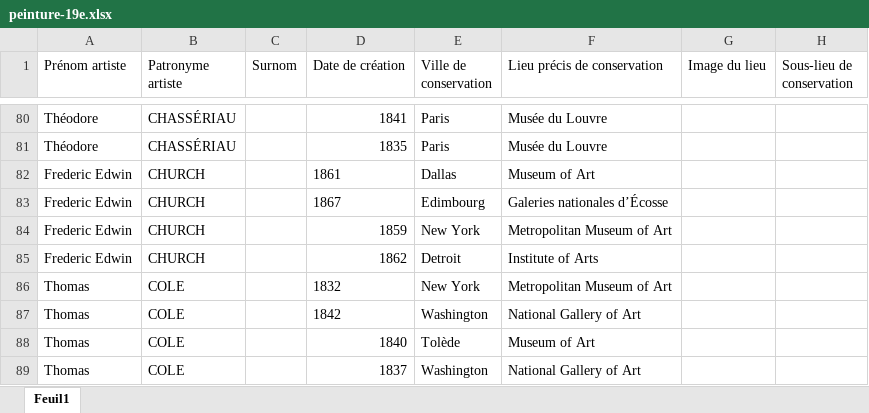
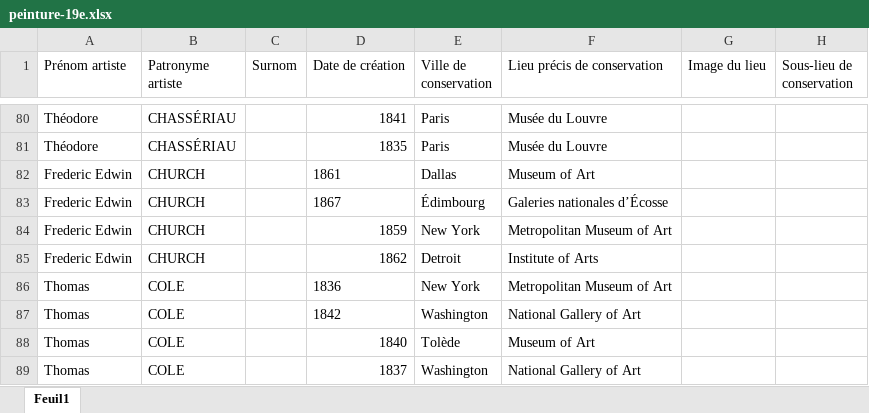
Before and after one commit to stassi-tech/art, an Excel workbook: quizzes/peinture-19e.xlsx, sheet Feuil1, drawn as a sheet; only a part is shown, gaps mark what is left out; values as stored, in another font and other column widths than the file's, no borders; the diff covers the shown part only; the diff names each change by its address in the sheet, - before the commit and + after, or states it on an @@ line.

```diff
--- a/quizzes/peinture-19e.xlsx (sheet Feuil1)
+++ b/quizzes/peinture-19e.xlsx (sheet Feuil1)
-E83 (Ville de conservation): Edimbourg
+E83 (Ville de conservation): Édimbourg
-D86 (Date de création): 1832
+D86 (Date de création): 1836
```
Also changed, not shown: 2 added rows and 20 edited cells elsewhere in this sheet, quizzes/peinture-15e.xlsx, quizzes/peinture-17e.xlsx, 10 other files.
